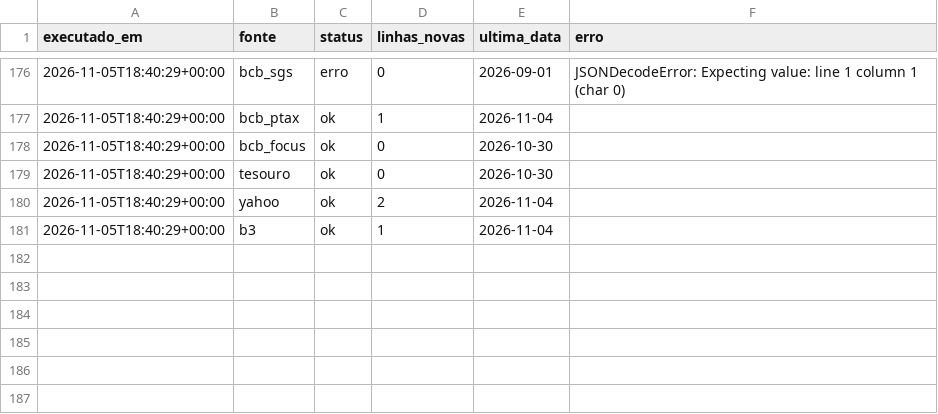
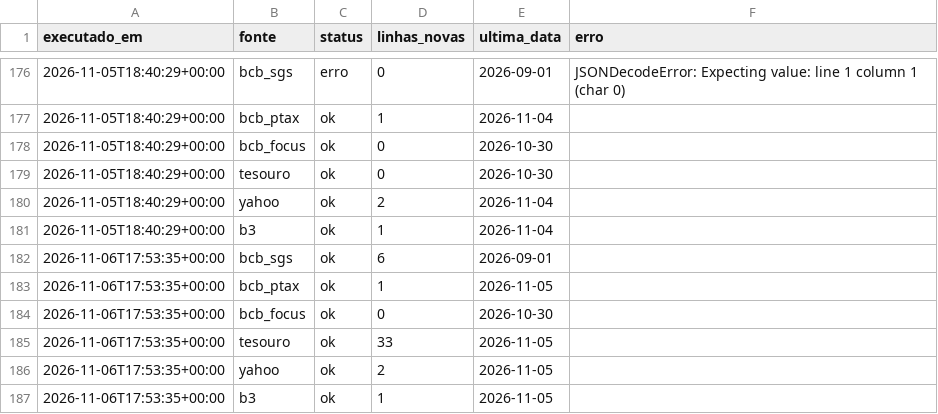
Before and after one commit to GloedenJoao/profissional, a CSV file: dados/controle_extracao.csv, drawn as a sheet; only a part is shown, gaps mark what is left out.

```diff
--- a/dados/controle_extracao.csv
+++ b/dados/controle_extracao.csv
@@ -181 +181,7 @@ executado_em,fonte,status,linhas_novas,ultima_data,erro
 2026-11-05T18:40:29+00:00,b3,ok,1,2026-11-04,
+2026-11-06T17:53:35+00:00,bcb_sgs,ok,6,2026-09-01,
+2026-11-06T17:53:35+00:00,bcb_ptax,ok,1,2026-11-05,
+2026-11-06T17:53:35+00:00,bcb_focus,ok,0,2026-10-30,
+2026-11-06T17:53:35+00:00,tesouro,ok,33,2026-11-05,
+2026-11-06T17:53:35+00:00,yahoo,ok,2,2026-11-05,
+2026-11-06T17:53:35+00:00,b3,ok,1,2026-11-05,
```
Also changed, not shown: dados/historico.csv, dados/series/cdi.csv, 13 other files.
